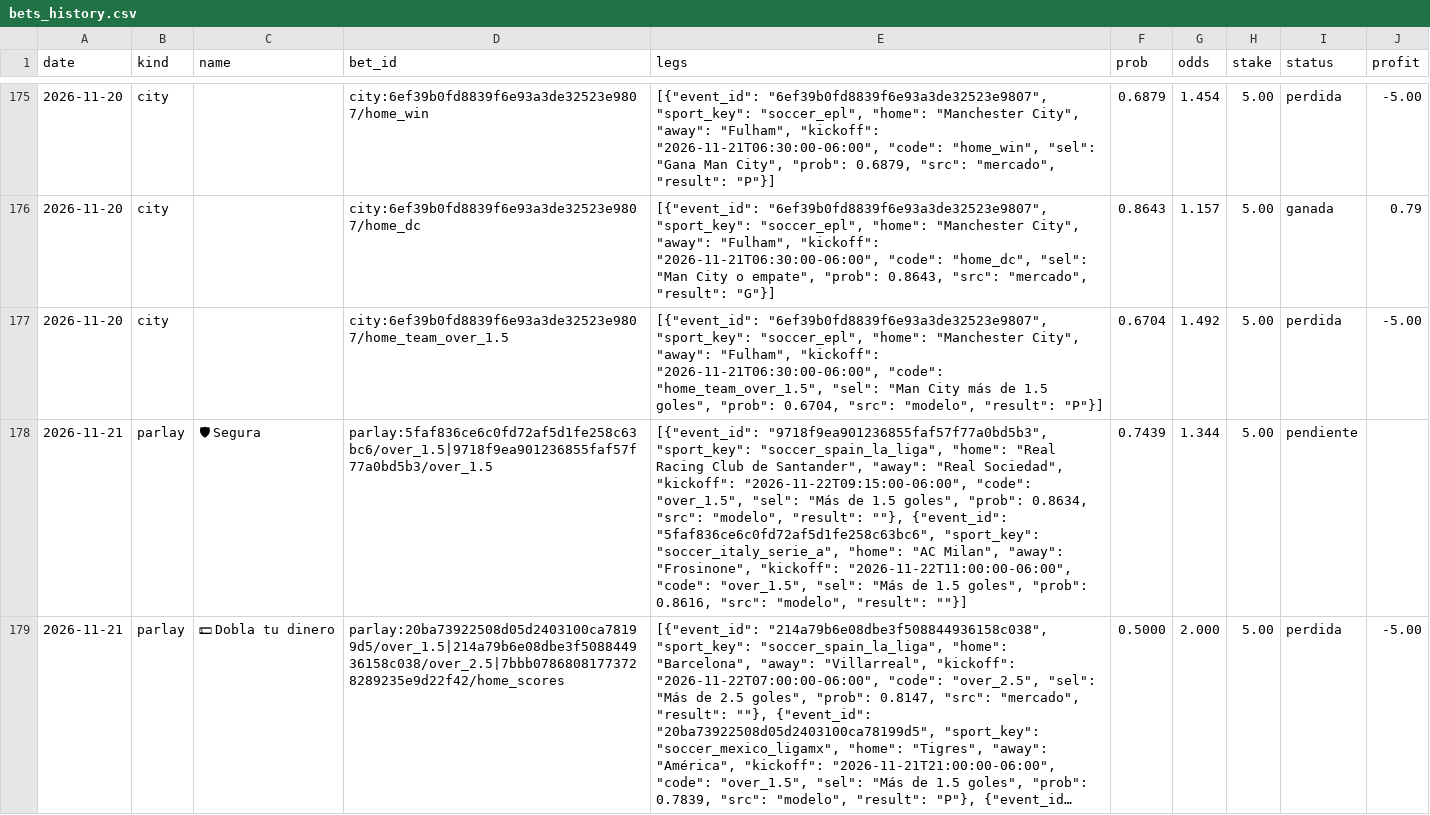
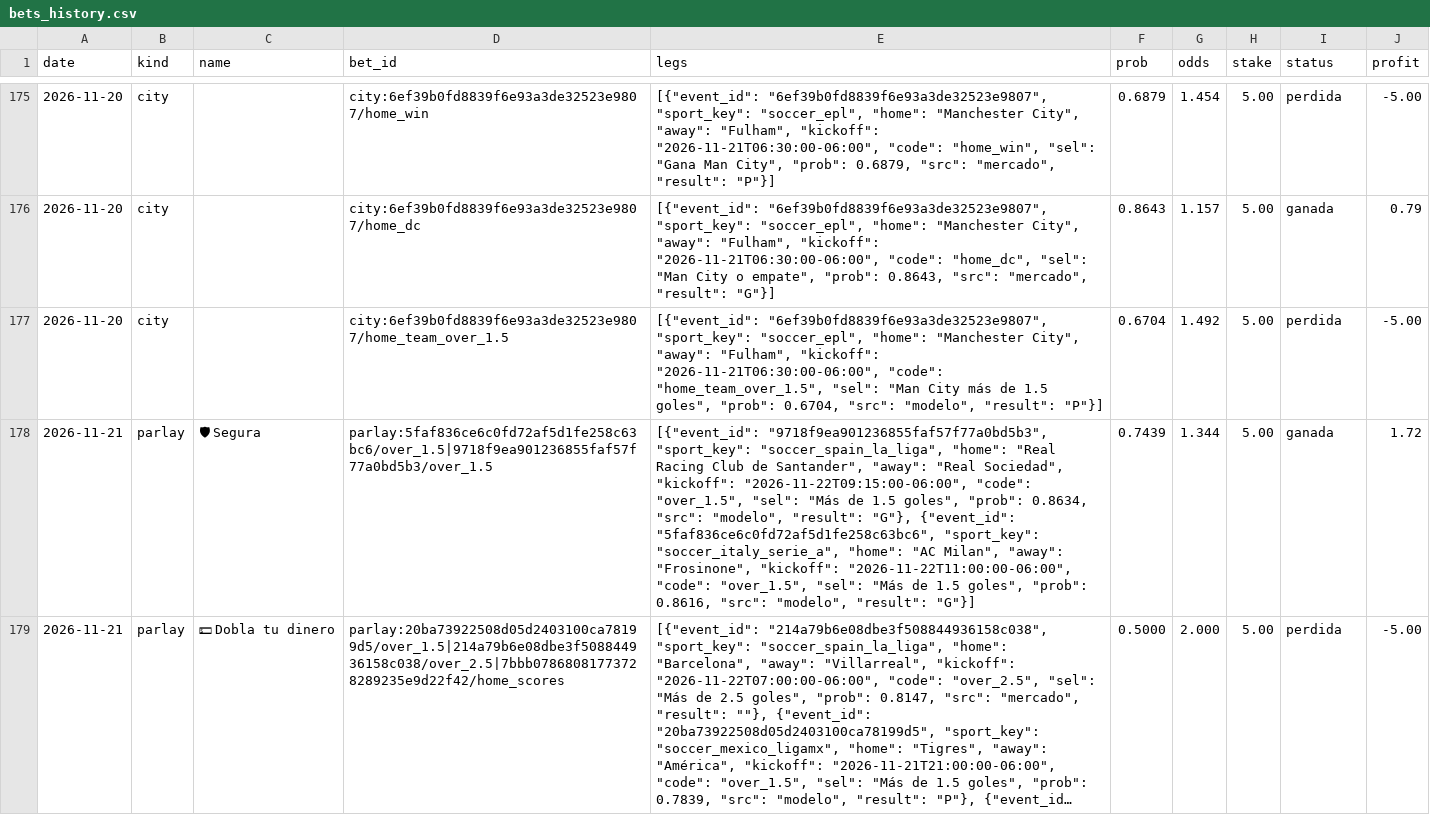
Before and after one commit to Ryojik-ser/value-betting, a CSV file: data/bets_history.csv, drawn as a sheet; only a part is shown, gaps mark what is left out; long unchanged cells end in …; the diff covers the shown part only; the diff names each change by its address in the sheet, - before the commit and + after, or states it on an @@ line.

```diff
--- a/data/bets_history.csv
+++ b/data/bets_history.csv
-E178 (legs): …"modelo", "result": ""}, {"event_id": "5faf836ce6c0fd72af5d1fe258c63bc6", "sport_key": "soccer_italy_serie_a", "home": "AC Milan", "away": "Frosinone", "kickoff": "2026-11-22T11:00:00-06:00", "code": "over_1.5", "sel": "Más de 1.5 goles", "prob": 0.8616, "src": "modelo", "result": ""}]
+E178 (legs): …"modelo", "result": "G"}, {"event_id": "5faf836ce6c0fd72af5d1fe258c63bc6", "sport_key": "soccer_italy_serie_a", "home": "AC Milan", "away": "Frosinone", "kickoff": "2026-11-22T11:00:00-06:00", "code": "over_1.5", "sel": "Más de 1.5 goles", "prob": 0.8616, "src": "modelo", "result": "G"}]
-I178 (status): pendiente
+I178 (status): ganada
-J178 (profit): (empty)
+J178 (profit): 1.72
```
Also changed, not shown: 12 edited cells elsewhere in this file, data/picks_history.csv.
